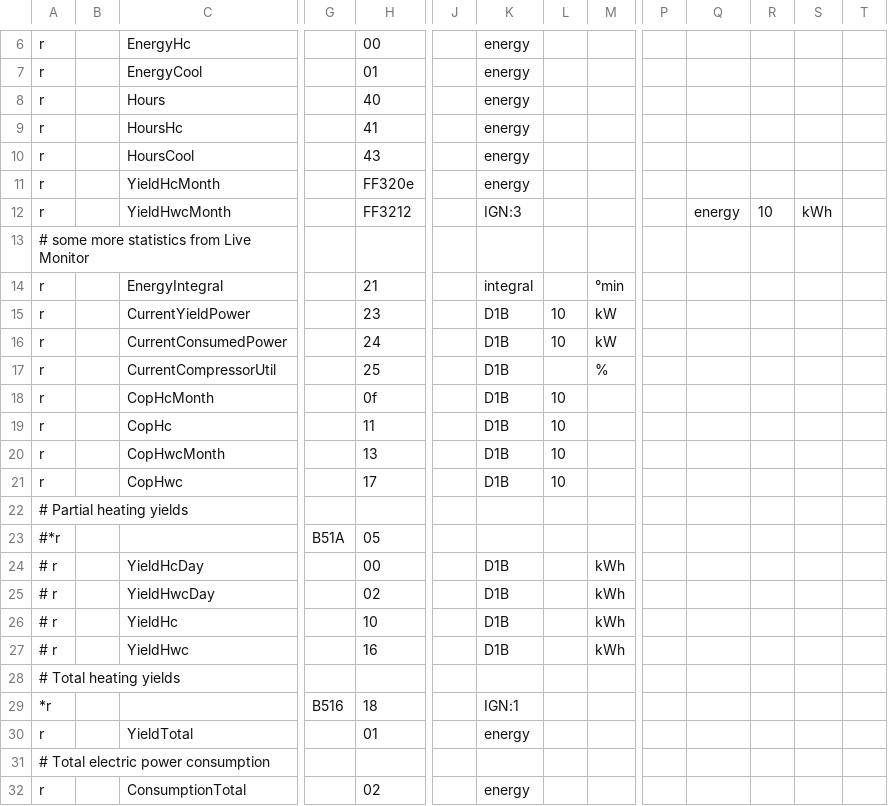
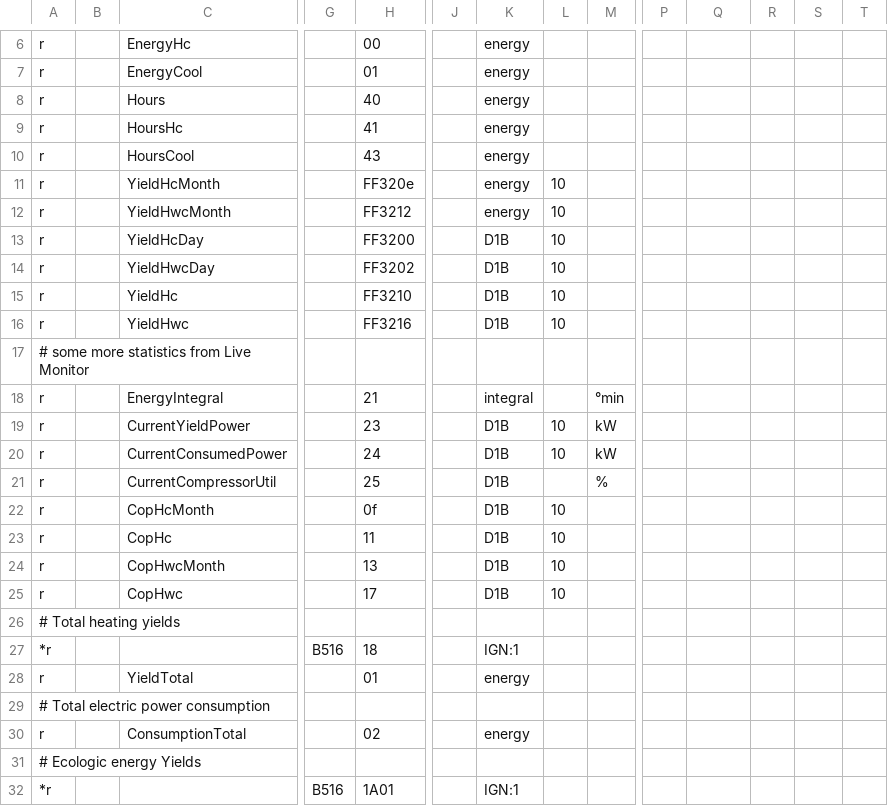
Before and after one commit to joernballentin/hmu, a CSV file: 08.hmu.csv, drawn as a sheet; only a part is shown, gaps mark what is left out; the shorter side is filled out with more unchanged rows; removed rows and columns are numbered as before the commit, all else as after; rows hold the shown columns only; the diff names each change by its address in the sheet, - before the commit and + after, or states it on an @@ line.

Commit message:
08.hmu.csv

```diff
--- a/08.hmu.csv
+++ b/08.hmu.csv
-L11:L12: (empty)
+L11:L12: 10
-K12: IGN:3
+K12: energy
-Q12: energy
+Q12: (empty)
-R12: 10
+R12: (empty)
-S12: kWh
+S12: (empty)
+row 13: r |  | YieldHcDay |  | FF3200 |  | D1B | 10
+row 14: r |  | YieldHwcDay |  | FF3202 |  | D1B | 10
+row 15: r |  | YieldHc |  | FF3210 |  | D1B | 10
+row 16: r |  | YieldHwc |  | FF3216 |  | D1B | 10
-row 22: # Partial heating yields
-row 23: #*r |  |  | B51A | 05
-row 24: # r |  | YieldHcDay |  | 00 |  | D1B |  | kWh
-row 25: # r |  | YieldHwcDay |  | 02 |  | D1B |  | kWh
-row 26: # r |  | YieldHc |  | 10 |  | D1B |  | kWh
-row 27: # r |  | YieldHwc |  | 16 |  | D1B |  | kWh
```
